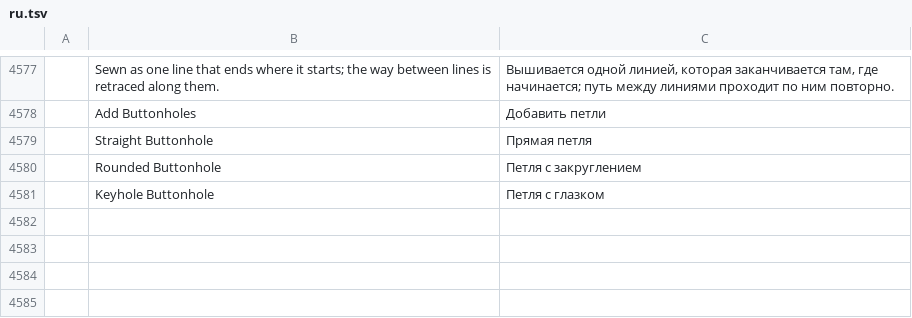
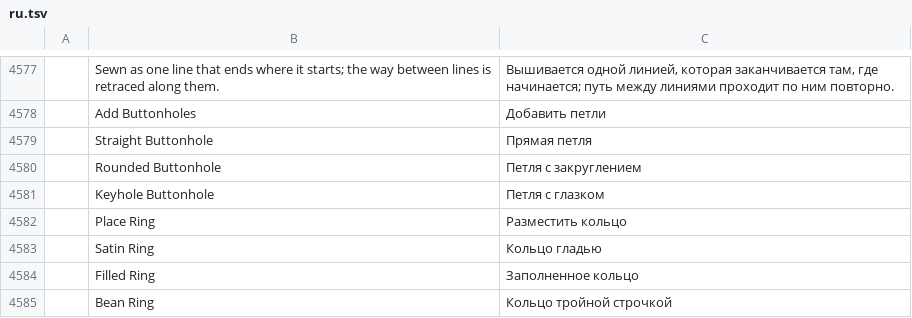
Before and after one commit to SiteSentrix/StitchFoundry, a TSV file: crates/ui-egui/src/i18n/ru.tsv, drawn as a sheet; only a part is shown, gaps mark what is left out; the diff names each change by its address in the sheet, - before the commit and + after, or states it on an @@ line.

```diff
--- a/crates/ui-egui/src/i18n/ru.tsv
+++ b/crates/ui-egui/src/i18n/ru.tsv
+row 4582:  | Place Ring | Разместить кольцо
+row 4583:  | Satin Ring | Кольцо гладью
+row 4584:  | Filled Ring | Заполненное кольцо
+row 4585:  | Bean Ring | Кольцо тройной строчкой
```
Also changed, not shown: crates/ui-egui/src/i18n/cs.tsv, crates/ui-egui/src/i18n/es.tsv, 16 other files.
